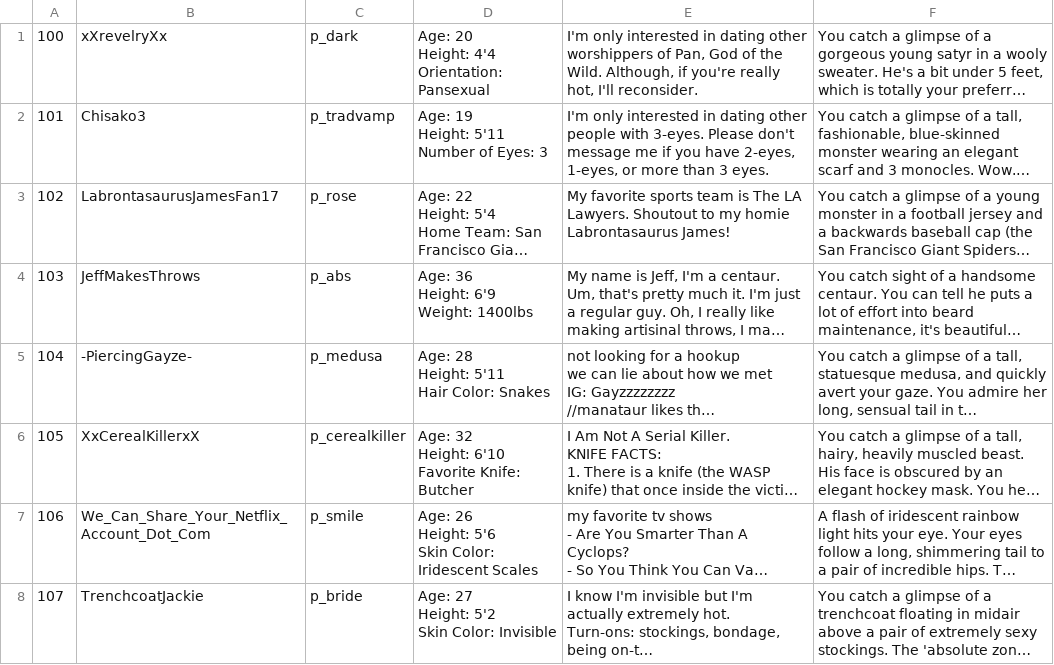
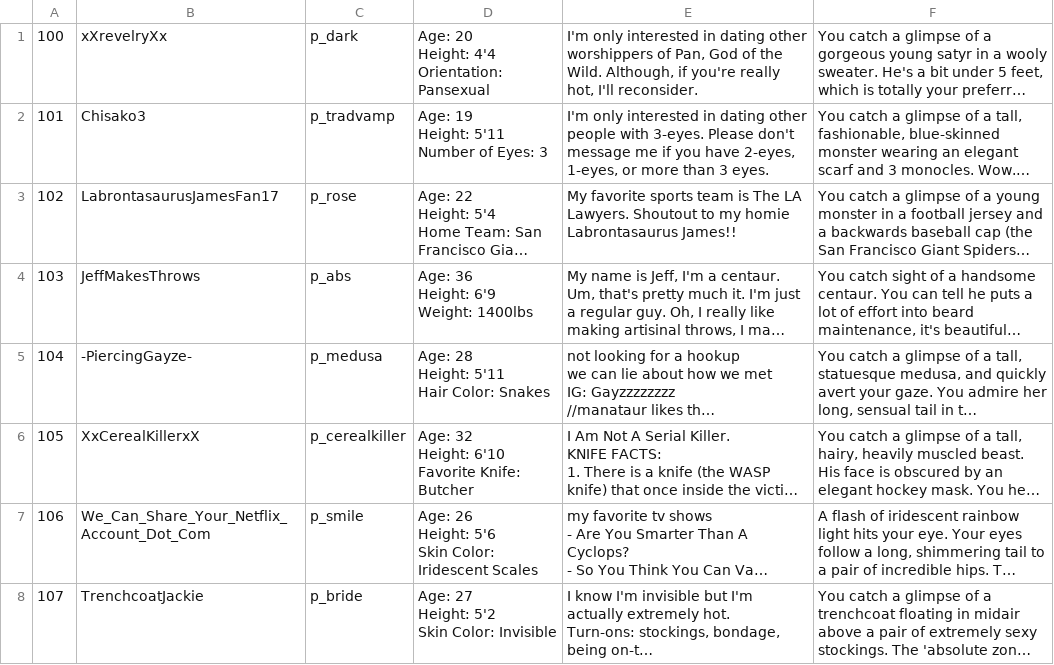
Before and after one commit to Rosstin/Monstr, a CSV file: monstr/profiles.csv, drawn as a sheet; long unchanged cells end in …; the diff names each change by its address in the sheet, - before the commit and + after, or states it on an @@ line.

```diff
--- a/monstr/profiles.csv
+++ b/monstr/profiles.csv
-E3: …homie Labrontasaurus James!
+E3: …homie Labrontasaurus James!!
```
Also changed, not shown: 6 other files.
